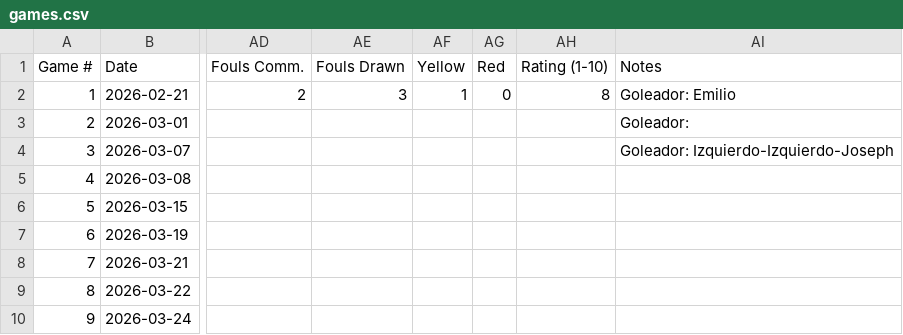
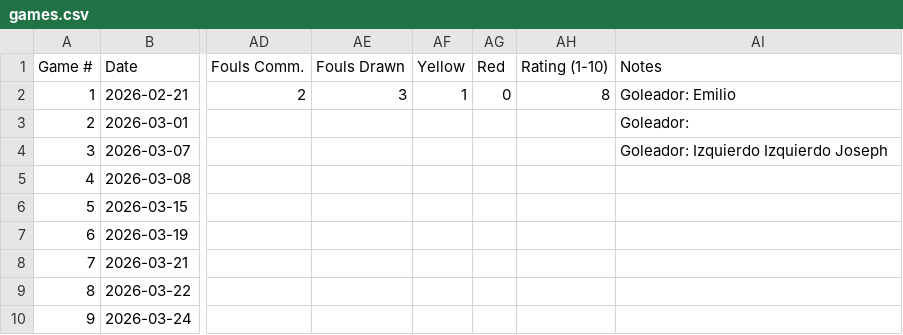
Before and after one commit to pepinllamas/match-data, a CSV file: games.csv, drawn as a sheet; only a part is shown, gaps mark what is left out; the diff names each change by its address in the sheet, - before the commit and + after, or states it on an @@ line.

Commit message:
Update games.csv

```diff
--- a/games.csv
+++ b/games.csv
-AI4 (Notes): Goleador: Izquierdo-Izquierdo-Joseph
+AI4 (Notes): Goleador: Izquierdo Izquierdo Joseph
```
